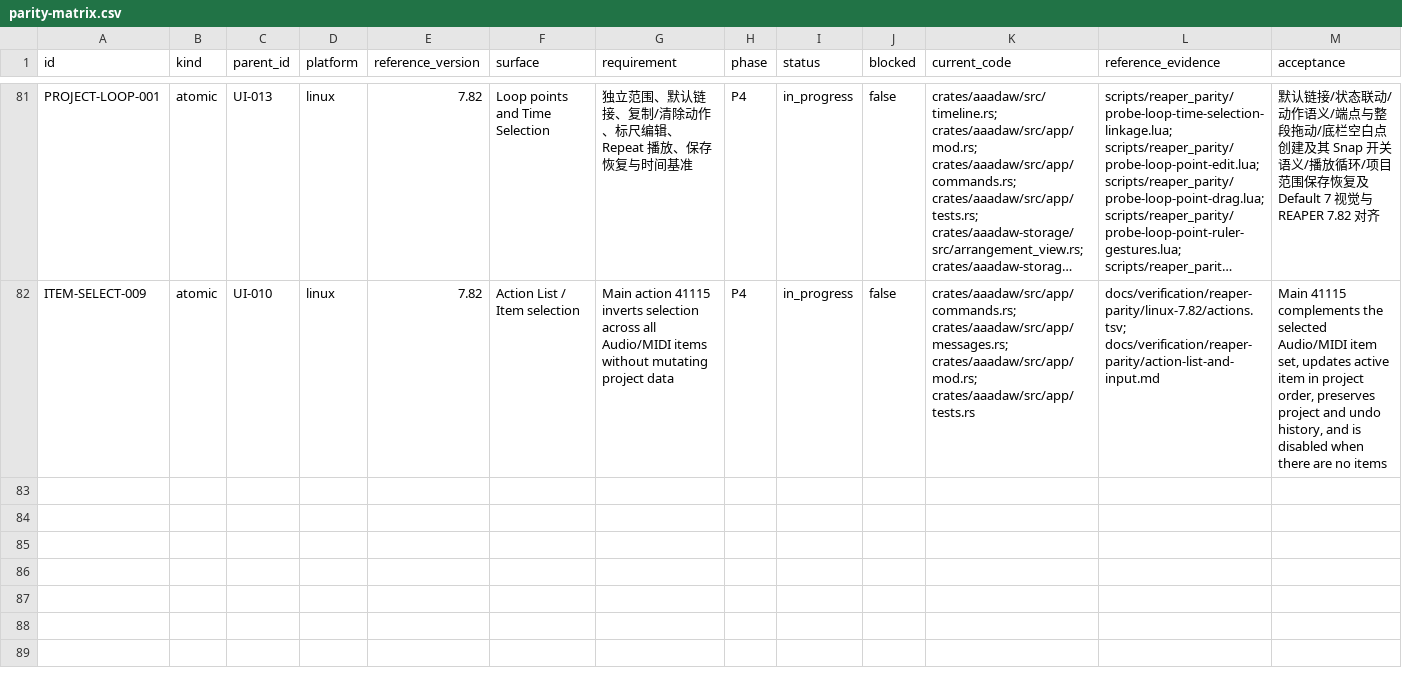
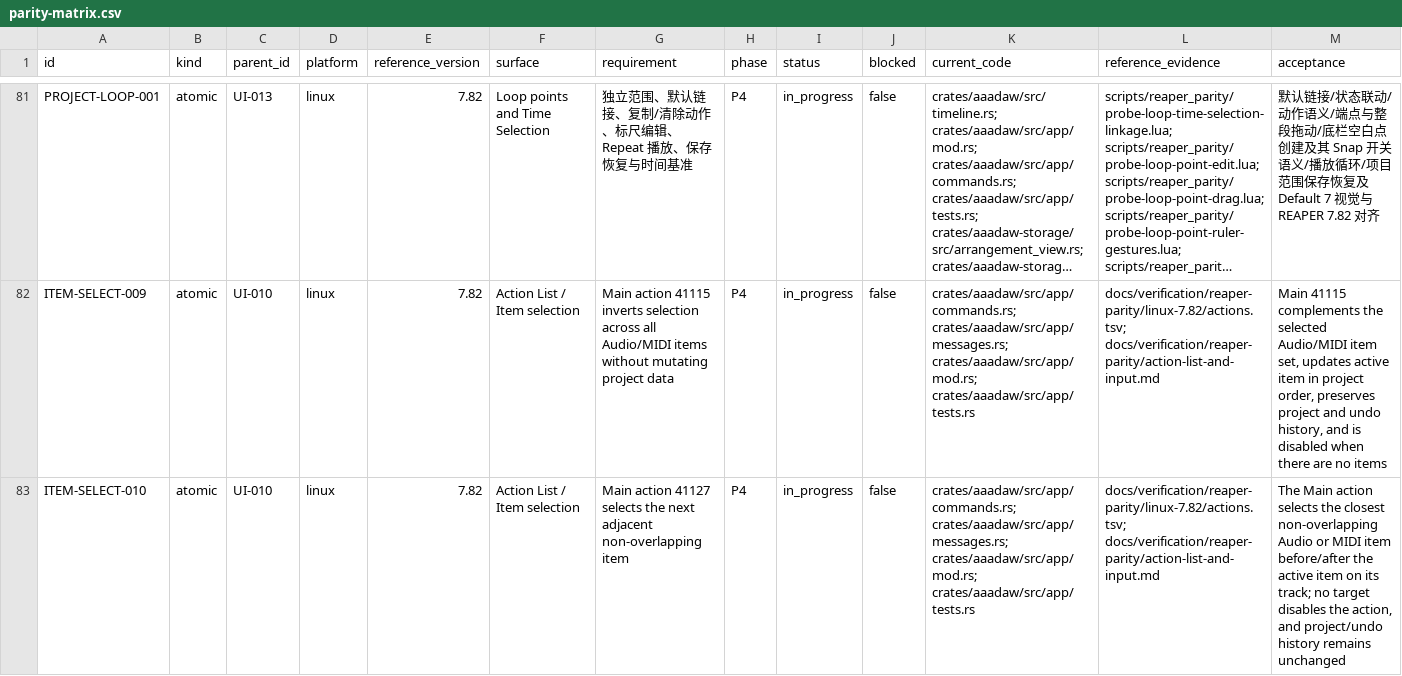
Before and after one commit to mumu-lhl/AAADAW, a CSV file: docs/reaper-parity/parity-matrix.csv, drawn as a sheet; only a part is shown, gaps mark what is left out; long unchanged cells end in …; rows hold the shown columns only; the diff covers the shown part only; the diff names each change by its address in the sheet, - before the commit and + after, or states it on an @@ line.

Commit message:
feat(actions): navigate adjacent items

```diff
--- a/docs/reaper-parity/parity-matrix.csv
+++ b/docs/reaper-parity/parity-matrix.csv
+row 83: ITEM-SELECT-010 | atomic | UI-010 | linux | 7.82 | Action List / Item selection | Main action 41127 selects the next adjacent non-overlapping item | P4 | in_progress | false | crates/aaadaw/src/app/commands.rs; crates/aaadaw/src/app/messages.rs; crates/aaadaw/src/app/mod.rs; crates/aaadaw/src/app/tests.rs | docs/verification/reaper-parity/linux-7.82/actions.tsv; docs/verification/reaper-parity/action-list-and-input.md | The Main action selects the closest non-overlapping Audio or MIDI item before/after the active item on its track; no target disables the action, and project/undo history remains unchanged
```
Also changed, not shown: 1 added row elsewhere in this file, 6 other files.
